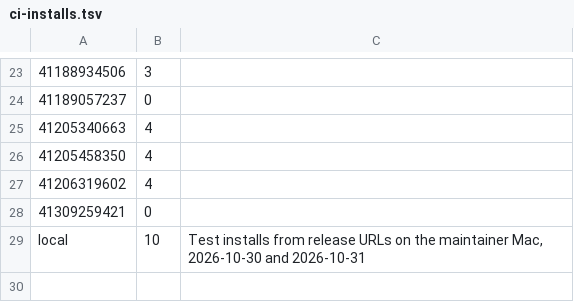
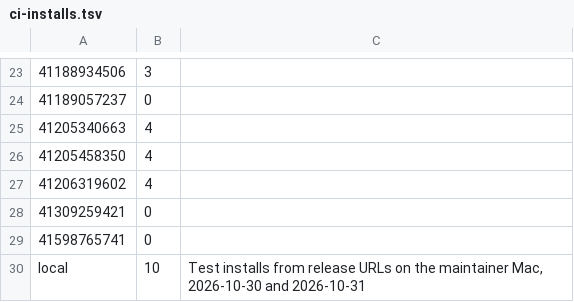
Before and after one commit to Clawdlinux/atticdb, a TSV file: ci-installs.tsv, drawn as a sheet; only a part is shown, gaps mark what is left out.

```diff
--- a/ci-installs.tsv
+++ b/ci-installs.tsv
@@ -28,2 +28,3 @@
 41309259421	0
+41598765741	0
 local	10	Test installs from release URLs on the maintainer Mac, 2026-10-30 and 2026-10-31
```
